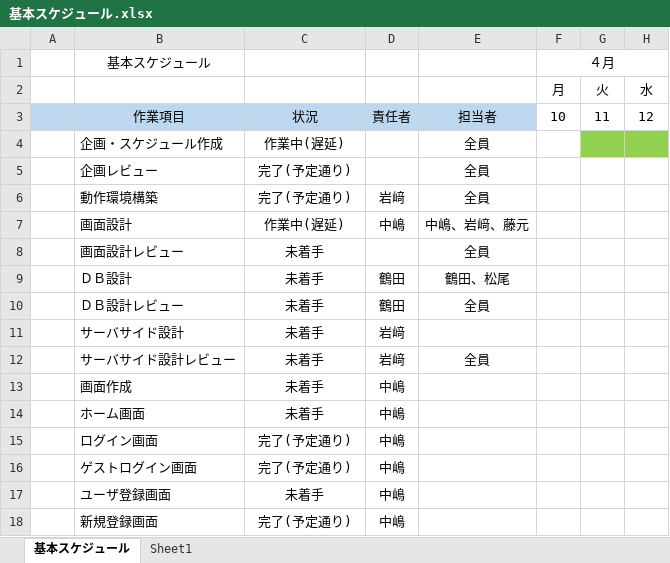
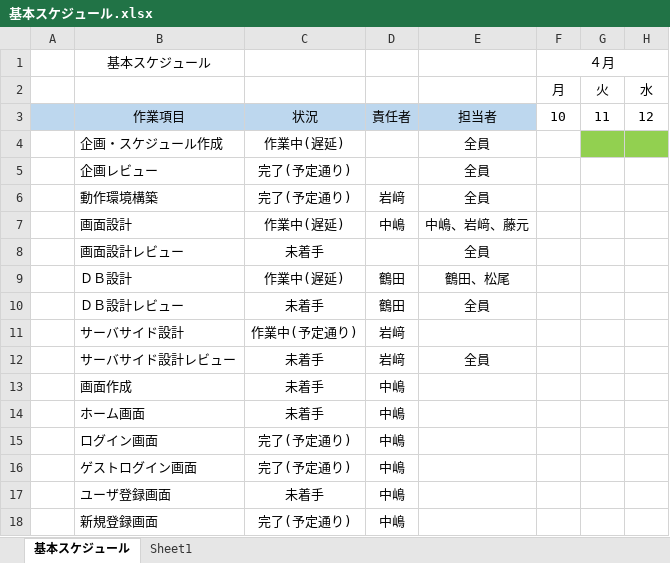
Before and after one commit to fujimondesu/2023Dev3Early, an Excel workbook: 01_企画書/基本スケジュール.xlsx, sheet 基本スケジュール, drawn as a sheet; only a part is shown; values as stored, in another font and other column widths than the file's, no borders; the diff names each change by its address in the sheet, - before the commit and + after, or states it on an @@ line.

Commit message:
修正

```diff
--- a/01_企画書/基本スケジュール.xlsx (sheet 基本スケジュール)
+++ b/01_企画書/基本スケジュール.xlsx (sheet 基本スケジュール)
-C9: 未着手
+C9: 作業中(遅延)
-C11: 未着手
+C11: 作業中(予定通り)
```
